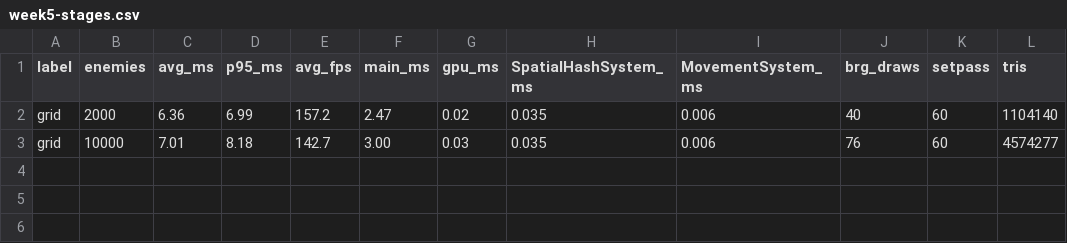
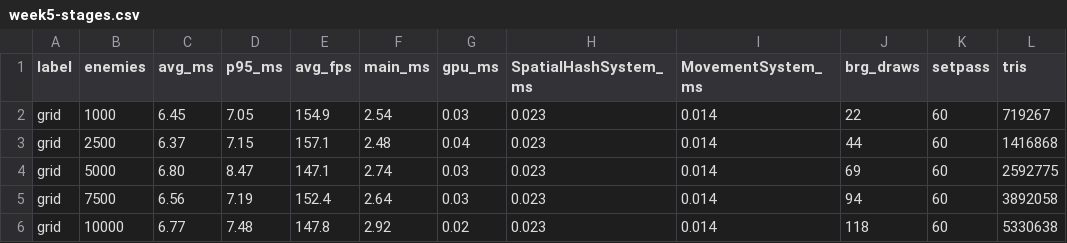
Before and after one commit to SeoBYP/ecs-warriors, a CSV file: docs/benchmarks/week5-stages.csv, drawn as a sheet.

```diff
--- a/docs/benchmarks/week5-stages.csv
+++ b/docs/benchmarks/week5-stages.csv
@@ -1,3 +1,6 @@
 label,enemies,avg_ms,p95_ms,avg_fps,main_ms,gpu_ms,SpatialHashSystem_ms,MovementSystem_ms,brg_draws,setpass,tris
-grid,2000,6.36,6.99,157.2,2.47,0.02,0.035,0.006,40,60,1104140
-grid,10000,7.01,8.18,142.7,3.00,0.03,0.035,0.006,76,60,4574277
+grid,1000,6.45,7.05,154.9,2.54,0.03,0.023,0.014,22,60,719267
+grid,2500,6.37,7.15,157.1,2.48,0.04,0.023,0.014,44,60,1416868
+grid,5000,6.80,8.47,147.1,2.74,0.03,0.023,0.014,69,60,2592775
+grid,7500,6.56,7.19,152.4,2.64,0.03,0.023,0.014,94,60,3892058
+grid,10000,6.77,7.48,147.8,2.92,0.02,0.023,0.014,118,60,5330638
```
